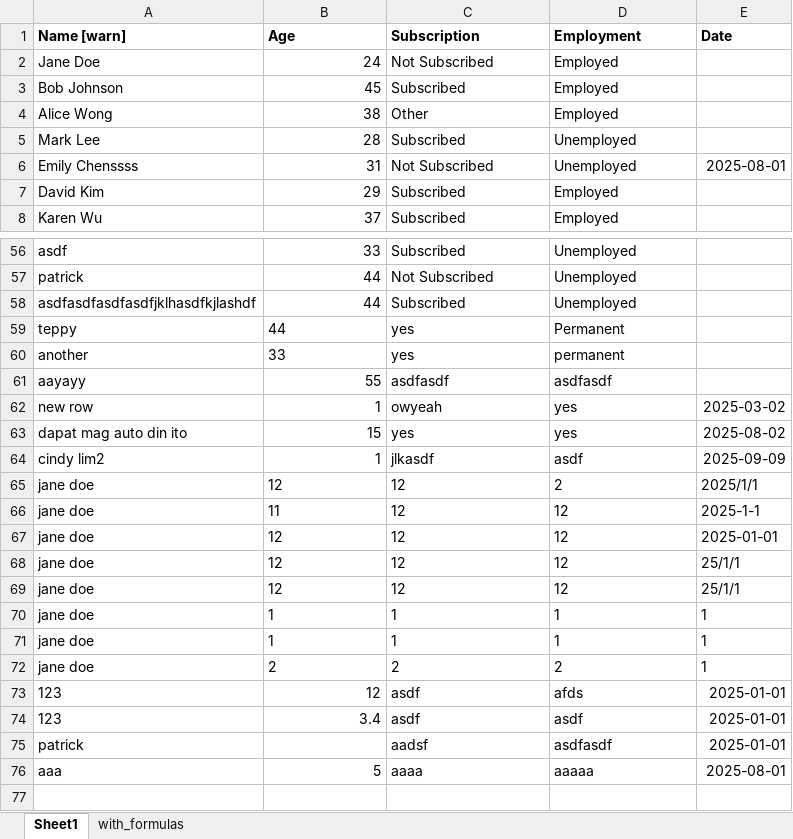
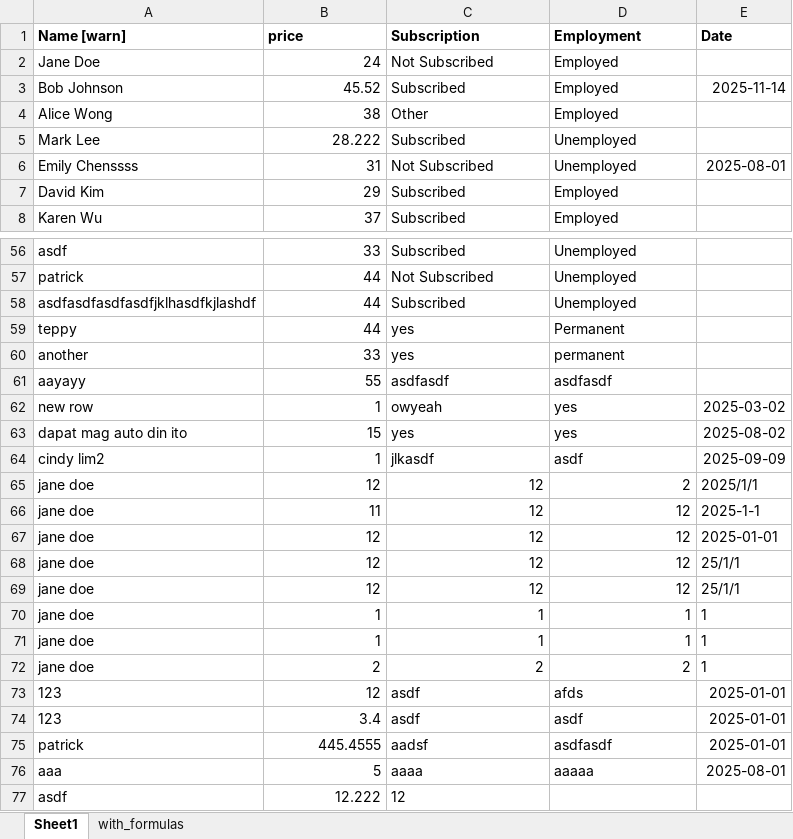
Before and after one commit to tepong32/xl_tkinter, an Excel workbook: sample_template.xlsx, sheet Sheet1, drawn as a sheet; only a part is shown, gaps mark what is left out; values as stored, in another font and other column widths than the file's, no borders; the diff names each change by its address in the sheet, - before the commit and + after, or states it on an @@ line.

```diff
--- a/sample_template.xlsx (sheet Sheet1)
+++ b/sample_template.xlsx (sheet Sheet1)
-B1: Age
+B1: price
-B3 (price): 45
+B3 (price): 45.52
-E3 (Date): (empty)
+E3 (Date): 2025-11-14
-B5 (price): 28
+B5 (price): 28.222
-B59:B60 alignment: left
+B59:B60 alignment: right
-B65:D72 alignment: left
+B65:D72 alignment: right
-B75 (price): (empty)
+B75 (price): 445.4555
+row 77: asdf | 12.222 | 12
```
Also changed, not shown: sheet with_formulas, 2 other files.
